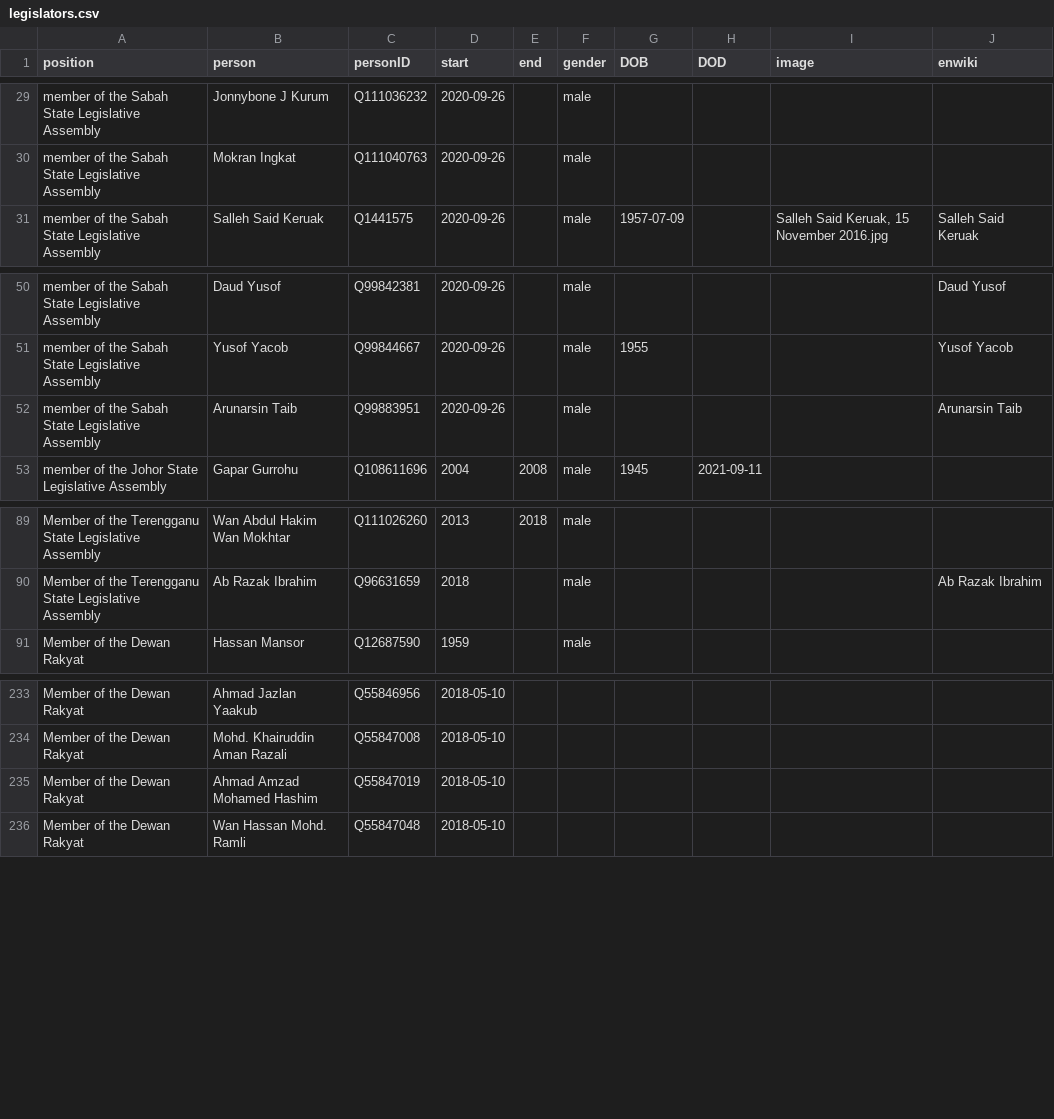
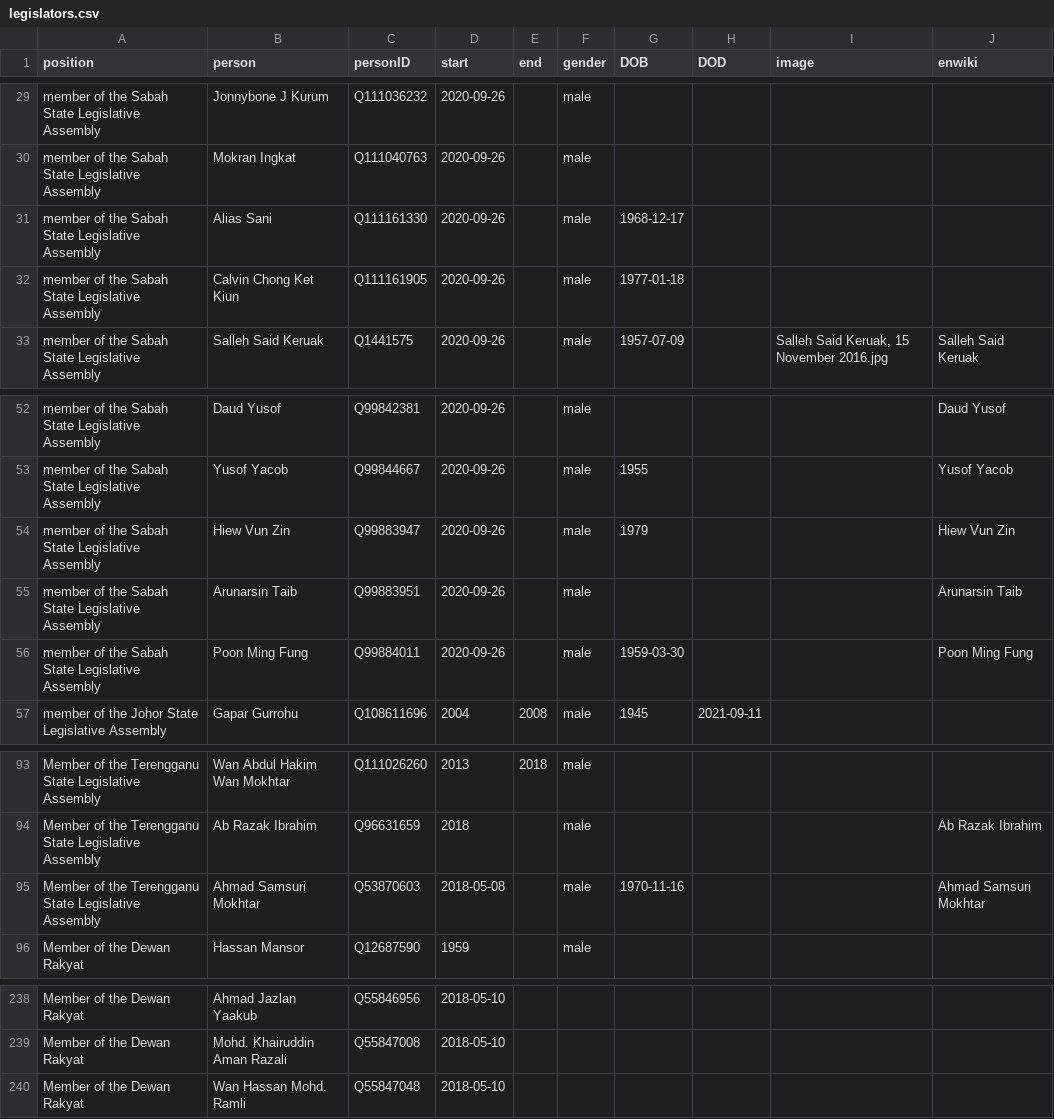
Before and after one commit to every-politician-scrapers/malaysia-ministers, a CSV file: html/legislators.csv, drawn as a sheet; only a part is shown, gaps mark what is left out; removed rows and columns are numbered as before the commit, all else as after; the diff names each change by its address in the sheet, - before the commit and + after, or states it on an @@ line.

Commit message:
PCB update

```diff
--- a/html/legislators.csv
+++ b/html/legislators.csv
+row 31: member of the Sabah State Legislative Assembly | Alias Sani | Q111161330 | 2020-09-26 |  | male | 1968-12-17
+row 32: member of the Sabah State Legislative Assembly | Calvin Chong Ket Kiun | Q111161905 | 2020-09-26 |  | male | 1977-01-18
+row 54: member of the Sabah State Legislative Assembly | Hiew Vun Zin | Q99883947 | 2020-09-26 |  | male | 1979 |  |  | Hiew Vun Zin
+row 56: member of the Sabah State Legislative Assembly | Poon Ming Fung | Q99884011 | 2020-09-26 |  | male | 1959-03-30 |  |  | Poon Ming Fung
+row 95: Member of the Terengganu State Legislative Assembly | Ahmad Samsuri Mokhtar | Q53870603 | 2018-05-08 |  | male | 1970-11-16 |  |  | Ahmad Samsuri Mokhtar
-row 235: Member of the Dewan Rakyat | Ahmad Amzad Mohamed Hashim | Q55847019 | 2018-05-10
```
